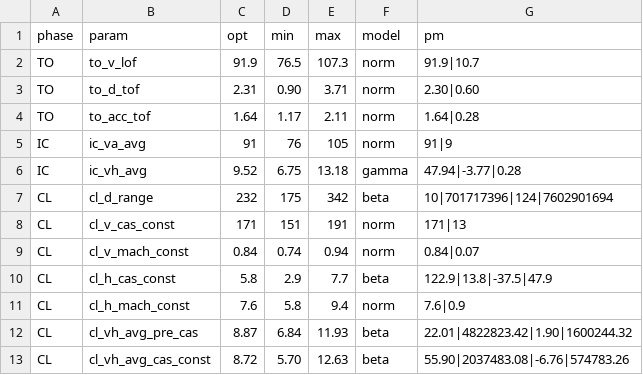
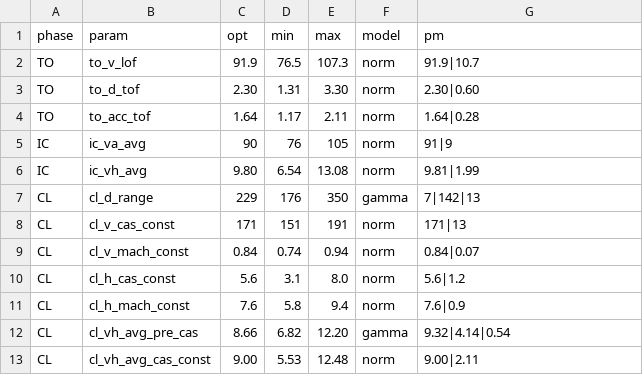
Before and after one commit to TUDelft-CNS-ATM/bluesky, a CSV file: data/coefficients/NAP/envelop/b744.csv, drawn as a sheet; only a part is shown; the diff covers the shown part only.

```diff
--- a/data/coefficients/NAP/envelop/b744.csv
+++ b/data/coefficients/NAP/envelop/b744.csv
@@ -2,12 +2,12 @@ phase,param,opt,min,max,model,pm
 TO,to_v_lof,91.9,76.5,107.3,norm,91.9|10.7
-TO,to_d_tof,2.31,0.90,3.71,norm,2.30|0.60
+TO,to_d_tof,2.30,1.31,3.30,norm,2.30|0.60
 TO,to_acc_tof,1.64,1.17,2.11,norm,1.64|0.28
-IC,ic_va_avg,91,76,105,norm,91|9
-IC,ic_vh_avg,9.52,6.75,13.18,gamma,47.94|-3.77|0.28
-CL,cl_d_range,232,175,342,beta,10|701717396|124|7602901694
+IC,ic_va_avg,90,76,105,norm,91|9
+IC,ic_vh_avg,9.80,6.54,13.08,norm,9.81|1.99
+CL,cl_d_range,229,176,350,gamma,7|142|13
 CL,cl_v_cas_const,171,151,191,norm,171|13
 CL,cl_v_mach_const,0.84,0.74,0.94,norm,0.84|0.07
-CL,cl_h_cas_const,5.8,2.9,7.7,beta,122.9|13.8|-37.5|47.9
+CL,cl_h_cas_const,5.6,3.1,8.0,norm,5.6|1.2
 CL,cl_h_mach_const,7.6,5.8,9.4,norm,7.6|0.9
-CL,cl_vh_avg_pre_cas,8.87,6.84,11.93,beta,22.01|4822823.42|1.90|1600244.32
-CL,cl_vh_avg_cas_const,8.72,5.70,12.63,beta,55.90|2037483.08|-6.76|574783.26
+CL,cl_vh_avg_pre_cas,8.66,6.82,12.20,gamma,9.32|4.14|0.54
+CL,cl_vh_avg_cas_const,9.00,5.53,12.48,norm,9.00|2.11
```
Also changed, not shown: 42 edited cells elsewhere in this file, data/coefficients/NAP/envelop/a319.csv, data/coefficients/NAP/envelop/a320.csv, 14 other files.
